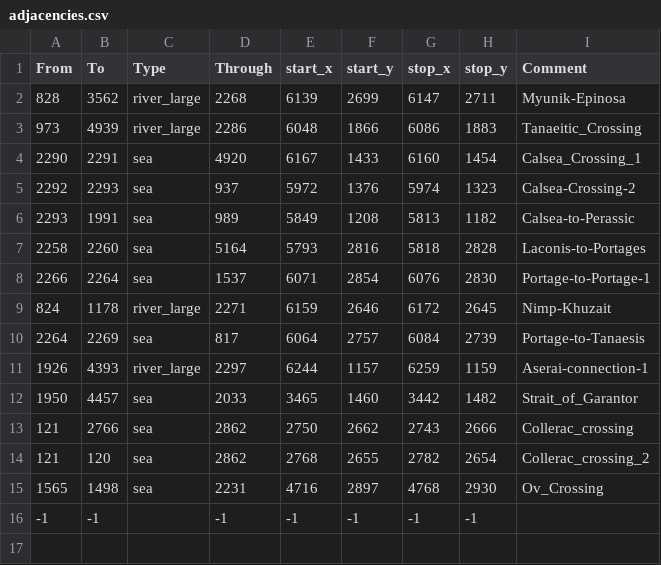
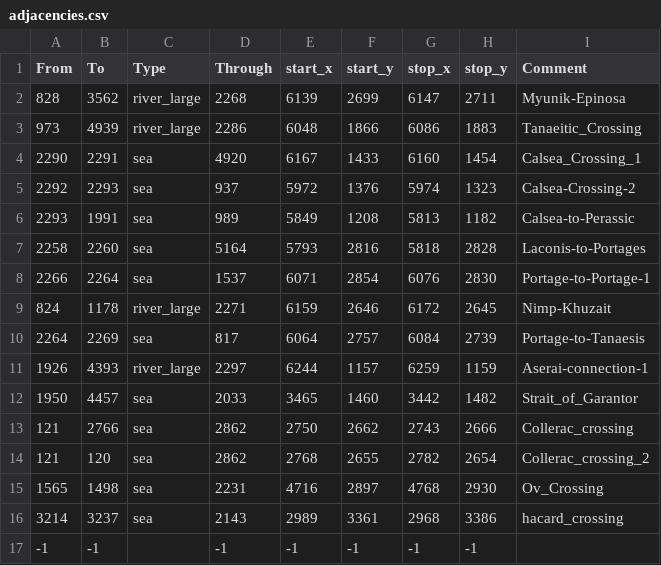
Before and after one commit to Calradian-Kings-Mod-Team/Calradian_Kings, a CSV file: map_data/adjacencies.csv, drawn as a sheet.

```diff
--- a/map_data/adjacencies.csv
+++ b/map_data/adjacencies.csv
@@ -15,2 +15,3 @@ From;To;Type;Through;start_x;start_y;stop_x;stop_y;Comment
 1565;1498;sea;2231;4716;2897;4768;2930;Ov_Crossing
+3214;3237;sea;2143;2989;3361;2968;3386;hacard_crossing
 -1;-1;;-1;-1;-1;-1;-1;
```
Also changed, not shown: 8 other files.
